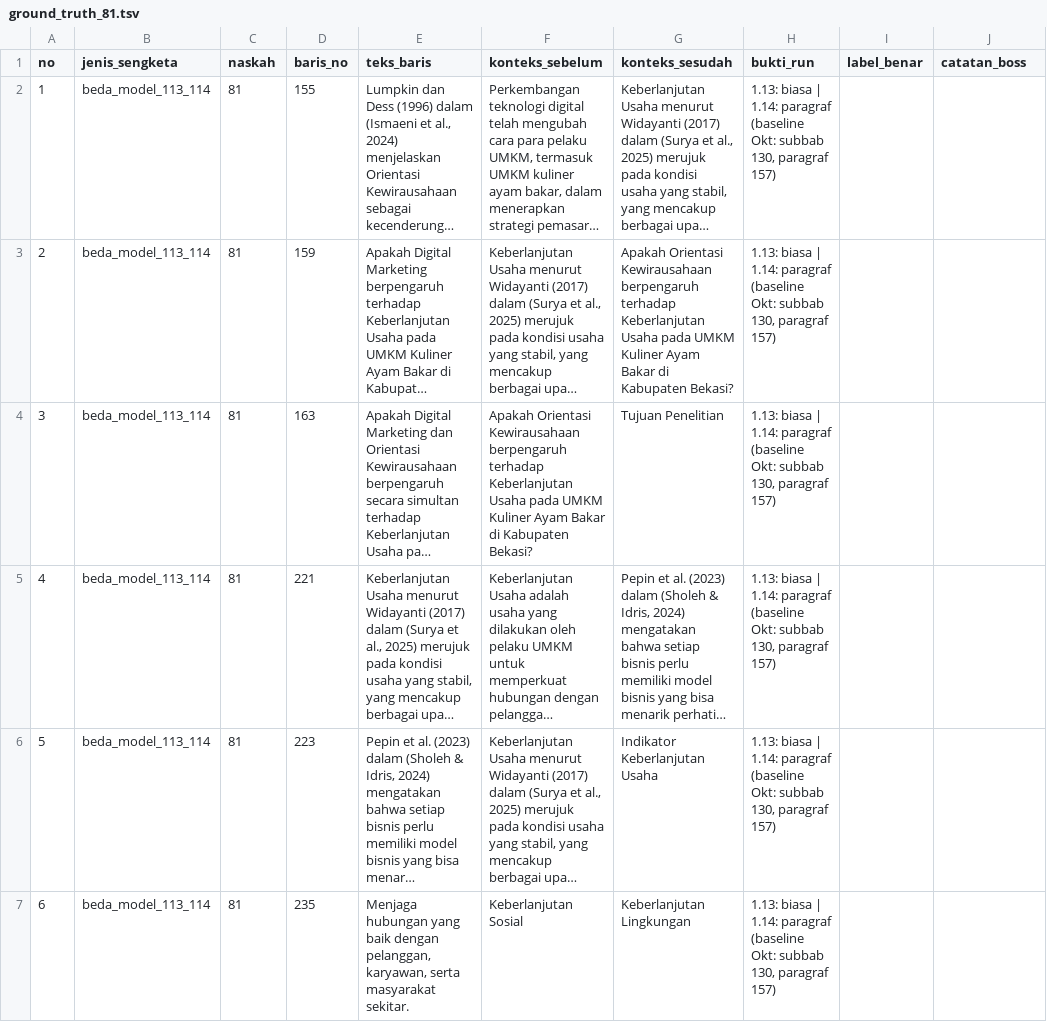
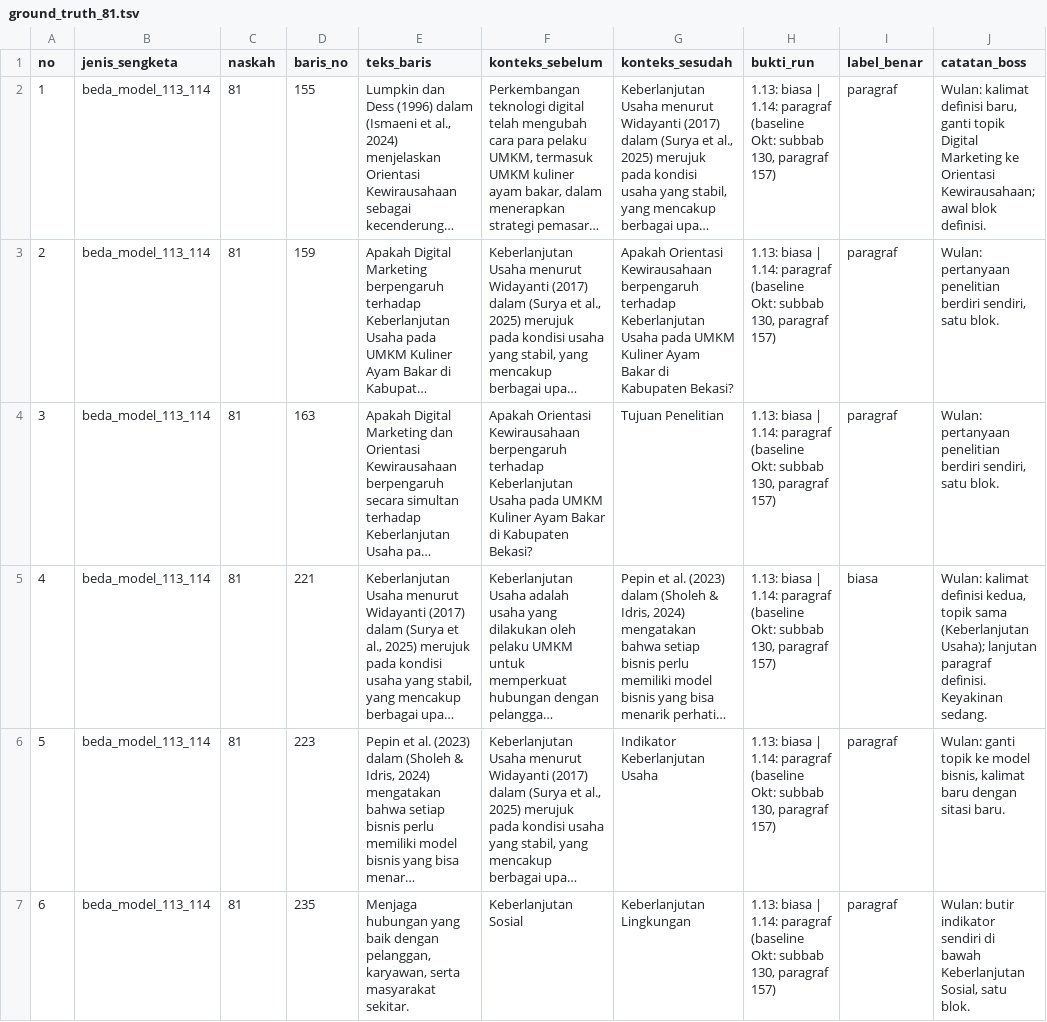
Before and after one commit to PaculDigital/eduai-publishing, a TSV file: ground_truth/ground_truth_81.tsv, drawn as a sheet; only a part is shown; long unchanged cells end in …; the diff covers the shown part only; the diff names each change by its address in the sheet, - before the commit and + after, or states it on an @@ line.

Commit message:
Isi 43 label kebenaran dasar oleh Wulan (bab 2, subbab 1, paragraf 15, biasa 25, ragu 0; skor fid=81: 1.13 8/21, 1.14 13/21; nol panggilan Jev)

```diff
--- a/ground_truth/ground_truth_81.tsv
+++ b/ground_truth/ground_truth_81.tsv
-I2:I4 (label_benar): (empty)
+I2:I4 (label_benar): paragraf
-J2 (catatan_boss): (empty)
+J2 (catatan_boss): Wulan: kalimat definisi baru, ganti topik Digital Marketing ke Orientasi Kewirausahaan; awal blok definisi.
-J3:J4 (catatan_boss): (empty)
+J3:J4 (catatan_boss): Wulan: pertanyaan penelitian berdiri sendiri, satu blok.
-I5 (label_benar): (empty)
+I5 (label_benar): biasa
-J5 (catatan_boss): (empty)
+J5 (catatan_boss): Wulan: kalimat definisi kedua, topik sama (Keberlanjutan Usaha); lanjutan paragraf definisi. Keyakinan sedang.
-I6:I7 (label_benar): (empty)
+I6:I7 (label_benar): paragraf
-J6 (catatan_boss): (empty)
+J6 (catatan_boss): Wulan: ganti topik ke model bisnis, kalimat baru dengan sitasi baru.
-J7 (catatan_boss): (empty)
+J7 (catatan_boss): Wulan: butir indikator sendiri di bawah Keberlanjutan Sosial, satu blok.
```
Also changed, not shown: 30 edited cells elsewhere in this file, ground_truth/ground_truth_112.tsv, ground_truth/ground_truth_115.tsv, 2 other files.
